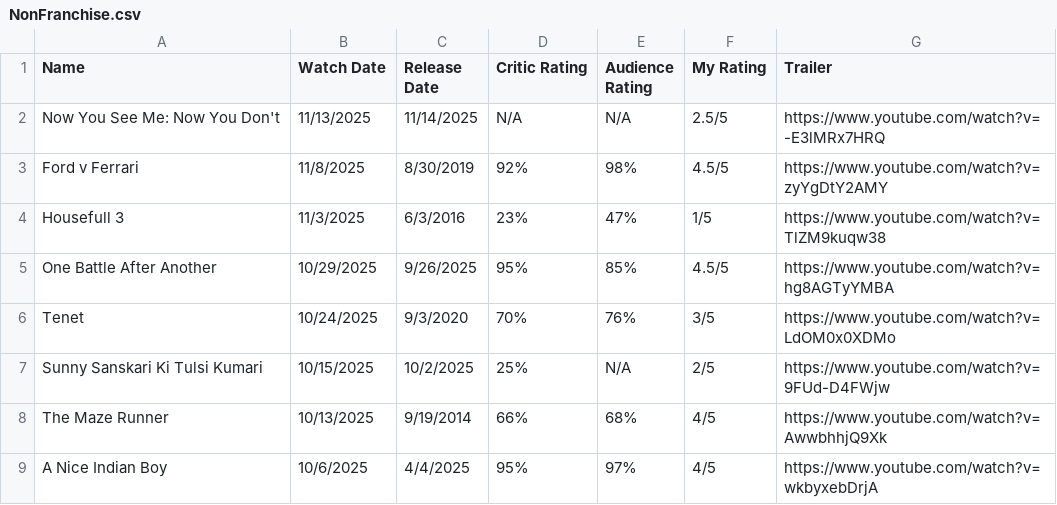
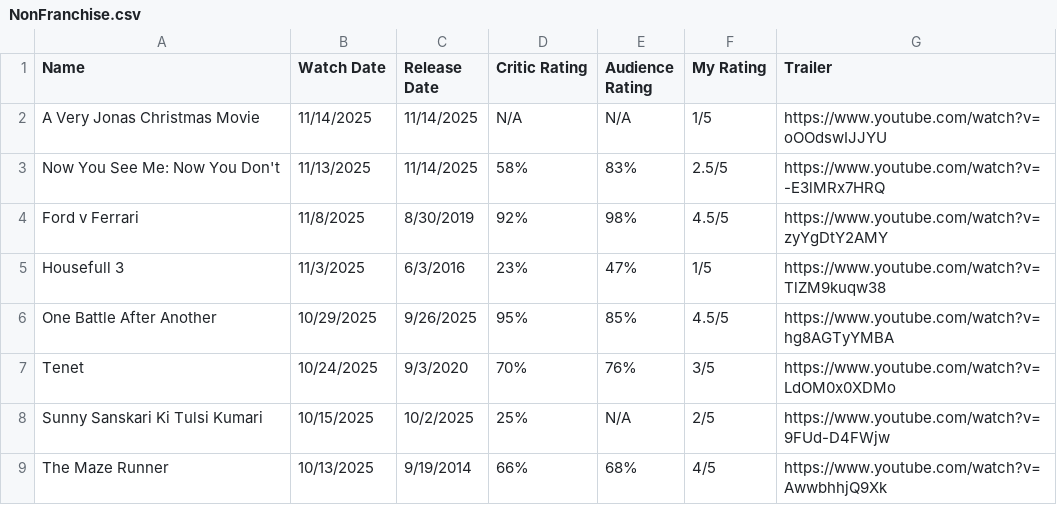
Before and after one commit to aaruldhawan02/movies, a CSV file: public/NonFranchise.csv, drawn as a sheet; only a part is shown; the shorter side is filled out with more unchanged rows.

Commit message:
A Very Jonas Christmas Movie

```diff
--- a/public/NonFranchise.csv
+++ b/public/NonFranchise.csv
@@ -1,3 +1,4 @@
 Name ,Watch Date,Release Date,Critic Rating,Audience Rating,My Rating,Trailer
-Now You See Me: Now You Don't,11/13/2025,11/14/2025,N/A,N/A,2.5/5,https://www.youtube.com/watch?v=-E3lMRx7HRQ
+A Very Jonas Christmas Movie,11/14/2025,11/14/2025,N/A,N/A,1/5,https://www.youtube.com/watch?v=oOOdswIJJYU
+Now You See Me: Now You Don't,11/13/2025,11/14/2025,58%,83%,2.5/5,https://www.youtube.com/watch?v=-E3lMRx7HRQ
 Ford v Ferrari,11/8/2025,8/30/2019,92%,98%,4.5/5,https://www.youtube.com/watch?v=zyYgDtY2AMY
```
Also changed, not shown: 1 other file.
